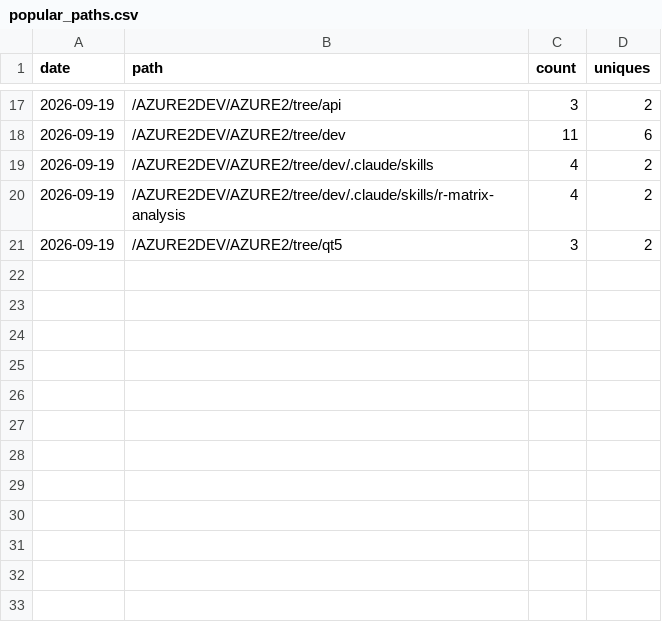
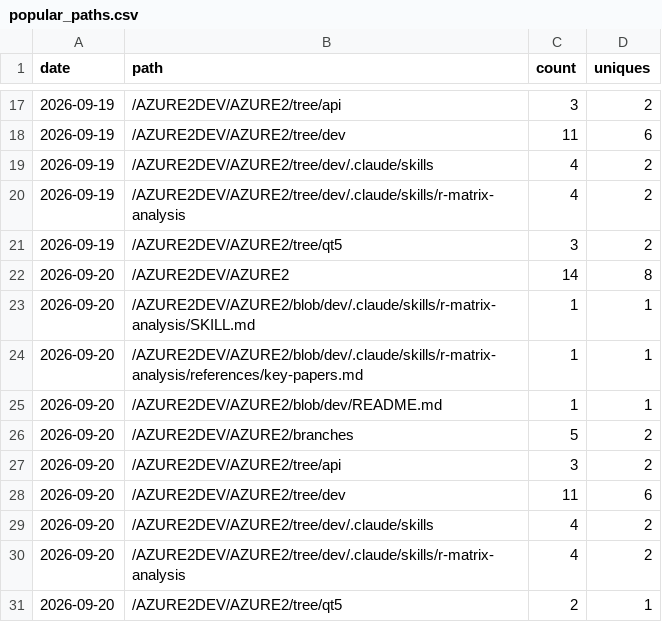
Before and after one commit to AZURE2DEV/AZURE2, a CSV file: traffic/popular_paths.csv, drawn as a sheet; only a part is shown, gaps mark what is left out; the diff names each change by its address in the sheet, - before the commit and + after, or states it on an @@ line.

```diff
--- a/traffic/popular_paths.csv
+++ b/traffic/popular_paths.csv
+row 22: 2026-09-20 | /AZURE2DEV/AZURE2 | 14 | 8
+row 23: 2026-09-20 | /AZURE2DEV/AZURE2/blob/dev/.claude/skills/r-matrix-analysis/SKILL.md | 1 | 1
+row 24: 2026-09-20 | /AZURE2DEV/AZURE2/blob/dev/.claude/skills/r-matrix-analysis/references/key-papers.md | 1 | 1
+row 25: 2026-09-20 | /AZURE2DEV/AZURE2/blob/dev/README.md | 1 | 1
+row 26: 2026-09-20 | /AZURE2DEV/AZURE2/branches | 5 | 2
+row 27: 2026-09-20 | /AZURE2DEV/AZURE2/tree/api | 3 | 2
+row 28: 2026-09-20 | /AZURE2DEV/AZURE2/tree/dev | 11 | 6
+row 29: 2026-09-20 | /AZURE2DEV/AZURE2/tree/dev/.claude/skills | 4 | 2
+row 30: 2026-09-20 | /AZURE2DEV/AZURE2/tree/dev/.claude/skills/r-matrix-analysis | 4 | 2
+row 31: 2026-09-20 | /AZURE2DEV/AZURE2/tree/qt5 | 2 | 1
```
Also changed, not shown: traffic/clones.csv, traffic/downloads.csv, 3 other files.
